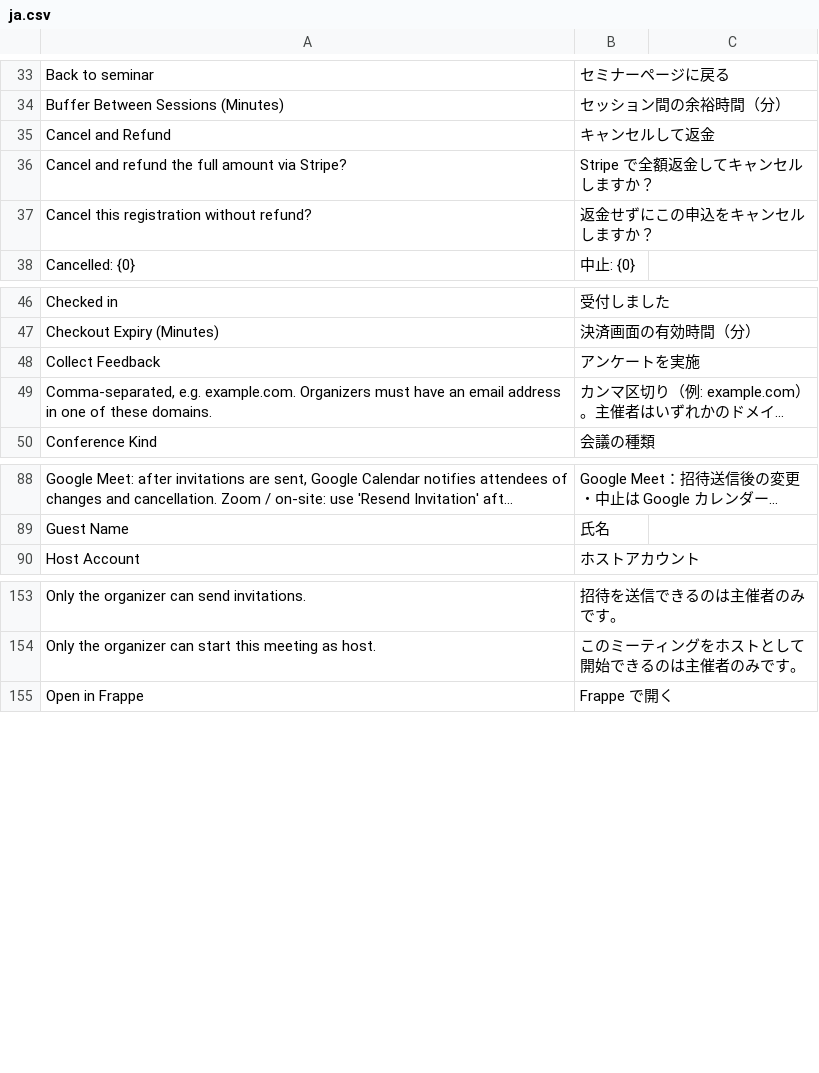
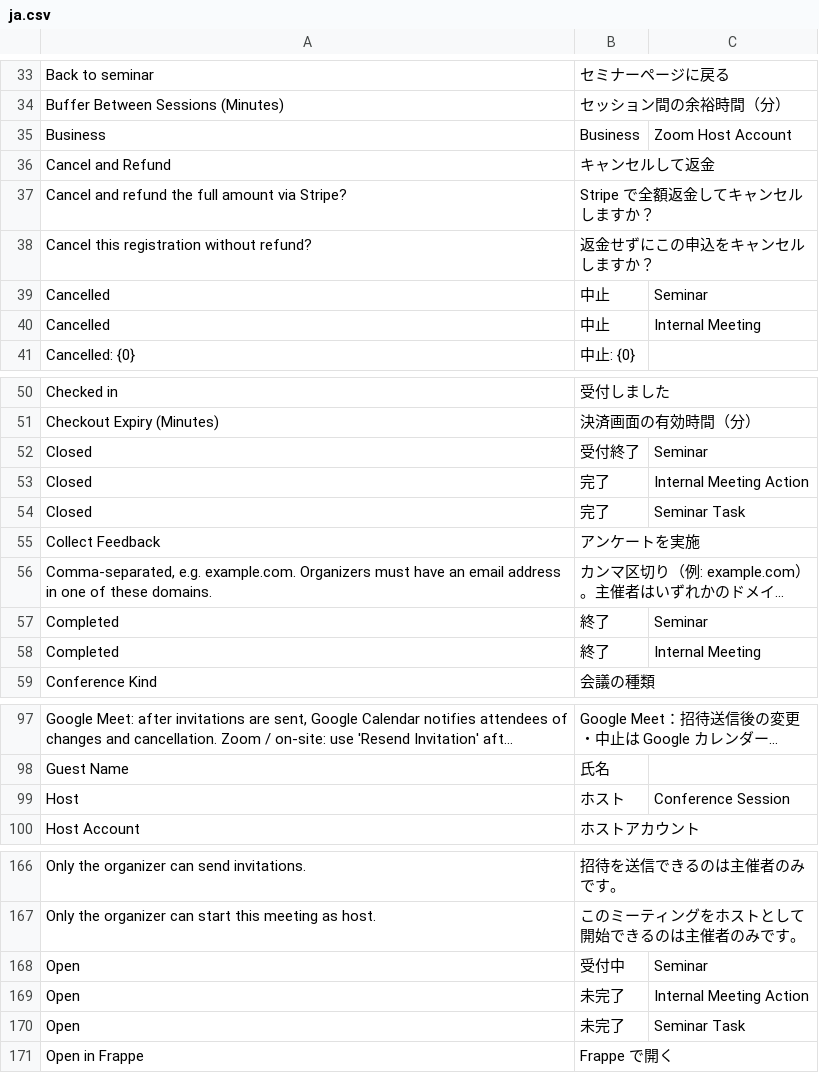
Before and after one commit to lifegence/eventmeet, a CSV file: eventmeet/translations/ja.csv, drawn as a sheet; only a part is shown, gaps mark what is left out; long unchanged cells end in …; the diff covers the shown part only; the diff names each change by its address in the sheet, - before the commit and + after, or states it on an @@ line.

```diff
--- a/eventmeet/translations/ja.csv
+++ b/eventmeet/translations/ja.csv
+row 35: Business | Business | Zoom Host Account
+row 39: Cancelled | 中止 | Seminar
+row 40: Cancelled | 中止 | Internal Meeting
+row 52: Closed | 受付終了 | Seminar
+row 53: Closed | 完了 | Internal Meeting Action
+row 54: Closed | 完了 | Seminar Task
+row 57: Completed | 終了 | Seminar
+row 58: Completed | 終了 | Internal Meeting
+row 99: Host | ホスト | Conference Session
+row 168: Open | 受付中 | Seminar
+row 169: Open | 未完了 | Internal Meeting Action
+row 170: Open | 未完了 | Seminar Task
```
Also changed, not shown: 7 added rows and 1 edited cell elsewhere in this file, 3 other files.
